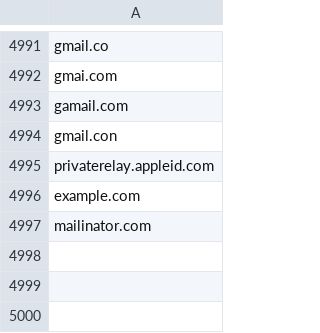
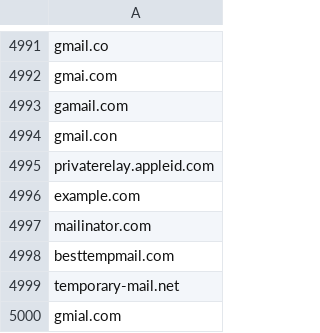
Before and after one commit to dreamdata-io/free-email-providers, a CSV file: free_email_domains.csv, drawn as a sheet; only a part is shown, gaps mark what is left out; the diff names each change by its address in the sheet, - before the commit and + after, or states it on an @@ line.

Commit message:
added a few temp emails

```diff
--- a/free_email_domains.csv
+++ b/free_email_domains.csv
+row 4998: besttempmail.com
+row 4999: temporary-mail.net
+row 5000: gmial.com
```
